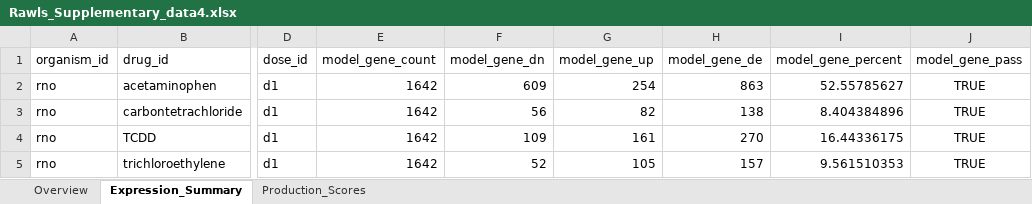
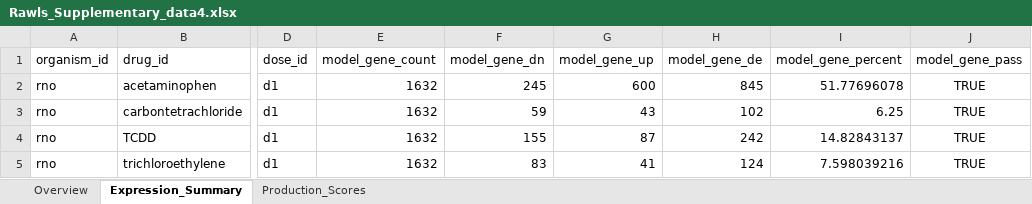
Before and after one commit to csbl/hepatocyte_omicsdata, an Excel workbook: Rawls_Supplementary_data4.xlsx, sheet Expression_Summary, drawn as a sheet; only a part is shown, gaps mark what is left out; values as stored, in another font and other column widths than the file's, no borders; the diff names each change by its address in the sheet, - before the commit and + after, or states it on an @@ line.

```diff
--- a/Rawls_Supplementary_data4.xlsx (sheet Expression_Summary)
+++ b/Rawls_Supplementary_data4.xlsx (sheet Expression_Summary)
-E2:E5 (model_gene_count): 1642
+E2:E5 (model_gene_count): 1632
-F2 (model_gene_dn): 609
+F2 (model_gene_dn): 245
-G2 (model_gene_up): 254
+G2 (model_gene_up): 600
-H2 (model_gene_de): 863
+H2 (model_gene_de): 845
-I2 (model_gene_percent): 52.55785627
+I2 (model_gene_percent): 51.77696078
-F3 (model_gene_dn): 56
+F3 (model_gene_dn): 59
-G3 (model_gene_up): 82
+G3 (model_gene_up): 43
-H3 (model_gene_de): 138
+H3 (model_gene_de): 102
-I3 (model_gene_percent): 8.404384896
+I3 (model_gene_percent): 6.25
-F4 (model_gene_dn): 109
+F4 (model_gene_dn): 155
-G4 (model_gene_up): 161
+G4 (model_gene_up): 87
-H4 (model_gene_de): 270
+H4 (model_gene_de): 242
-I4 (model_gene_percent): 16.44336175
+I4 (model_gene_percent): 14.82843137
-F5 (model_gene_dn): 52
+F5 (model_gene_dn): 83
-G5 (model_gene_up): 105
+G5 (model_gene_up): 41
-H5 (model_gene_de): 157
+H5 (model_gene_de): 124
-I5 (model_gene_percent): 9.561510353
+I5 (model_gene_percent): 7.598039216
```
Also changed, not shown: sheet Production_Scores.
